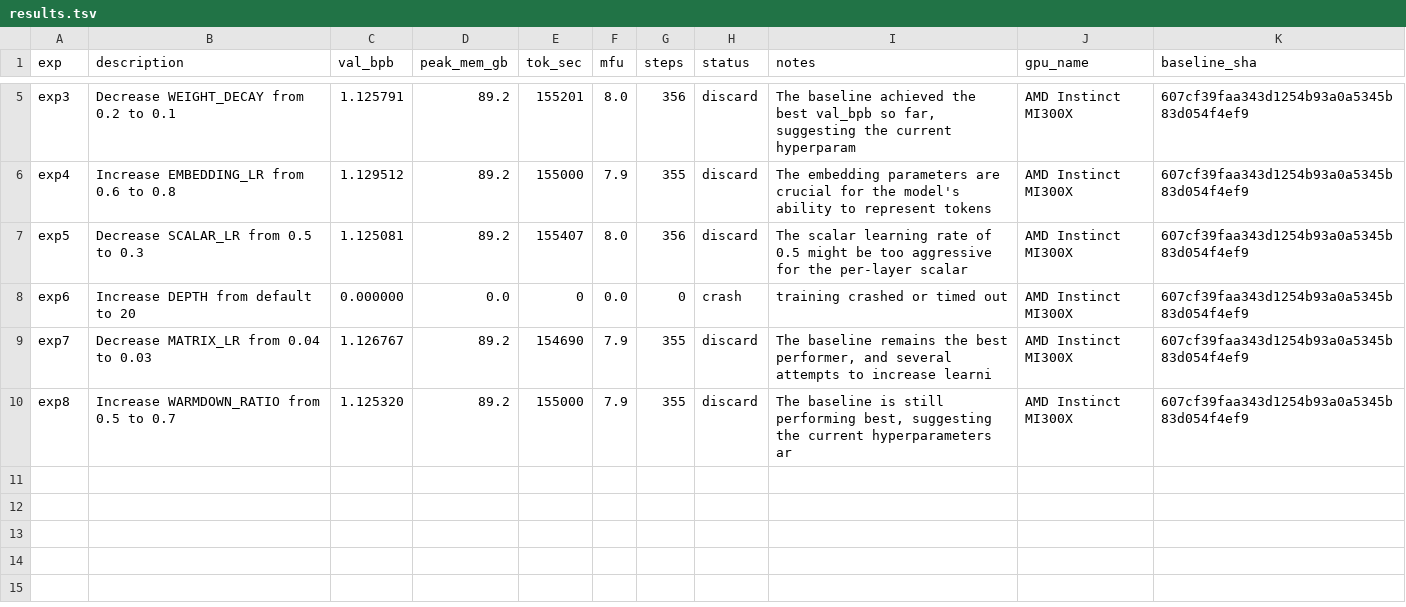
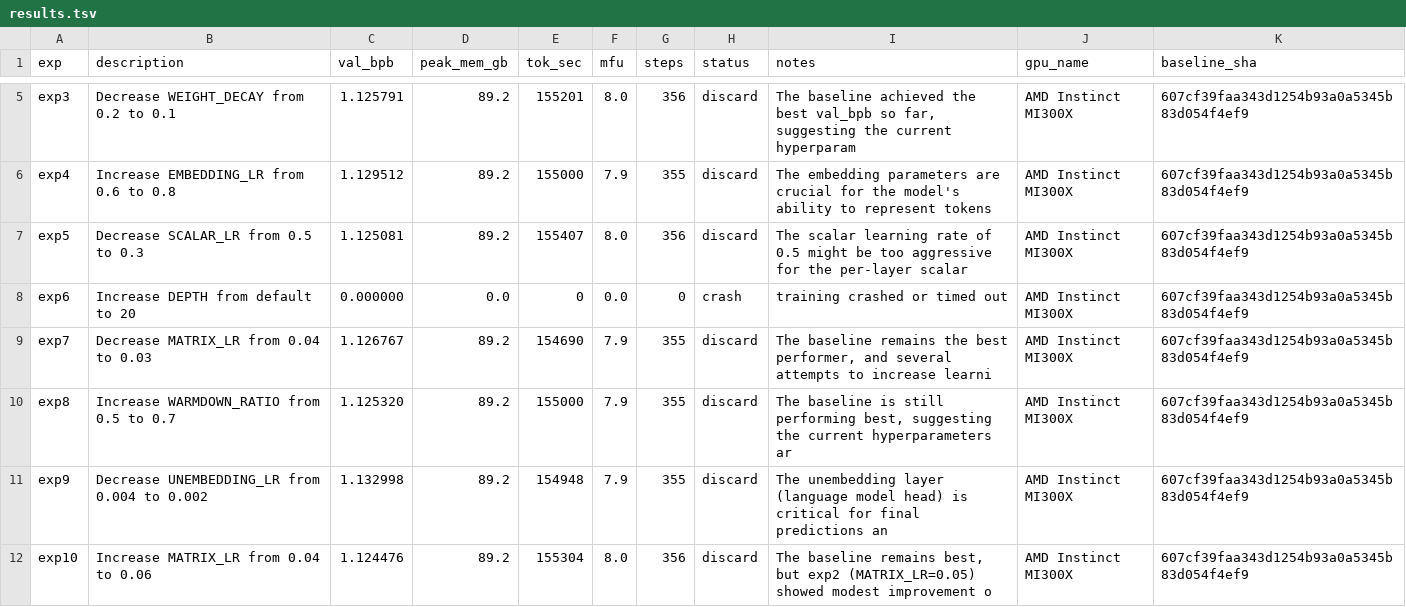
Before and after one commit to elementalcollision/autoresearch-unified, a TSV file: results/fineweb-edu/results.tsv, drawn as a sheet; only a part is shown, gaps mark what is left out; the diff names each change by its address in the sheet, - before the commit and + after, or states it on an @@ line.

Commit message:
Sync results (23:35 UTC) — in progress

```diff
--- a/results/fineweb-edu/results.tsv
+++ b/results/fineweb-edu/results.tsv
+row 11: exp9 | Decrease UNEMBEDDING_LR from 0.004 to 0.002 | 1.132998 | 89.2 | 154948 | 7.9 | 355 | discard | The unembedding layer (language model head) is critical for final predictions an | AMD Instinct MI300X | 607cf39faa343d1254b93a0a5345b83d054f4ef9
+row 12: exp10 | Increase MATRIX_LR from 0.04 to 0.06 | 1.124476 | 89.2 | 155304 | 8.0 | 356 | discard | The baseline remains best, but exp2 (MATRIX_LR=0.05) showed modest improvement o | AMD Instinct MI300X | 607cf39faa343d1254b93a0a5345b83d054f4ef9
```
